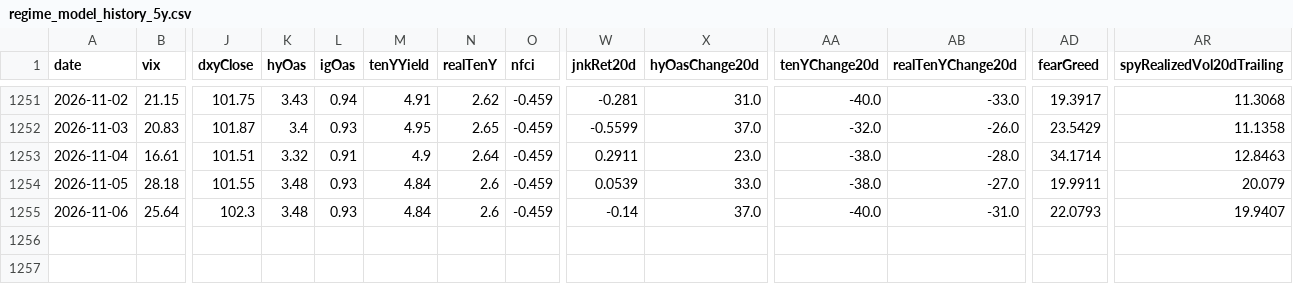
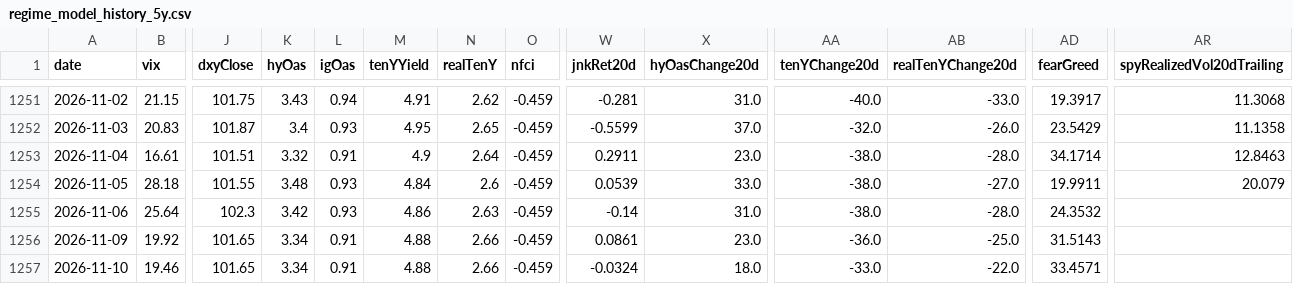
Before and after one commit to Kohaningithub/market-regime-dashboard, a CSV file: data/regime_model_history_5y.csv, drawn as a sheet; only a part is shown, gaps mark what is left out; rows hold the shown columns only; the diff names each change by its address in the sheet, - before the commit and + after, or states it on an @@ line.

```diff
--- a/data/regime_model_history_5y.csv
+++ b/data/regime_model_history_5y.csv
-K1255 (hyOas): 3.48
+K1255 (hyOas): 3.42
-M1255 (tenYYield): 4.84
+M1255 (tenYYield): 4.86
-N1255 (realTenY): 2.6
+N1255 (realTenY): 2.63
-X1255 (hyOasChange20d): 37.0
+X1255 (hyOasChange20d): 31.0
-AA1255 (tenYChange20d): -40.0
+AA1255 (tenYChange20d): -38.0
-AB1255 (realTenYChange20d): -31.0
+AB1255 (realTenYChange20d): -28.0
-AD1255 (fearGreed): 22.0793
+AD1255 (fearGreed): 24.3532
-AR1255 (spyRealizedVol20dTrailing): 19.9407
+AR1255 (spyRealizedVol20dTrailing): (empty)
+row 1256: 2026-11-09 | 19.92 | 101.65 | 3.34 | 0.91 | 4.88 | 2.66 | -0.459 | 0.0861 | 23.0 | -36.0 | -25.0 | 31.5143
+row 1257: 2026-11-10 | 19.46 | 101.65 | 3.34 | 0.91 | 4.88 | 2.66 | -0.459 | -0.0324 | 18.0 | -33.0 | -22.0 | 33.4571
```
Also changed, not shown: data/allocation_signal_history.csv, 8 other files.
